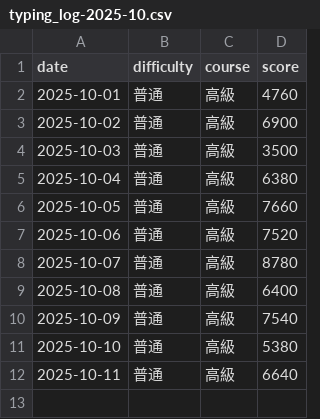
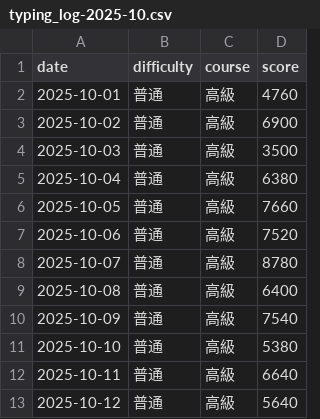
Before and after one commit to BUSTER916/susida-log, a CSV file: 2025/10/typing_log-2025-10.csv, drawn as a sheet; the diff names each change by its address in the sheet, - before the commit and + after, or states it on an @@ line.

Commit message:
Update typing_log-2025-10.csv

```diff
--- a/2025/10/typing_log-2025-10.csv
+++ b/2025/10/typing_log-2025-10.csv
+row 13: 2025-10-12 | 普通 | 高級 | 5640
```
